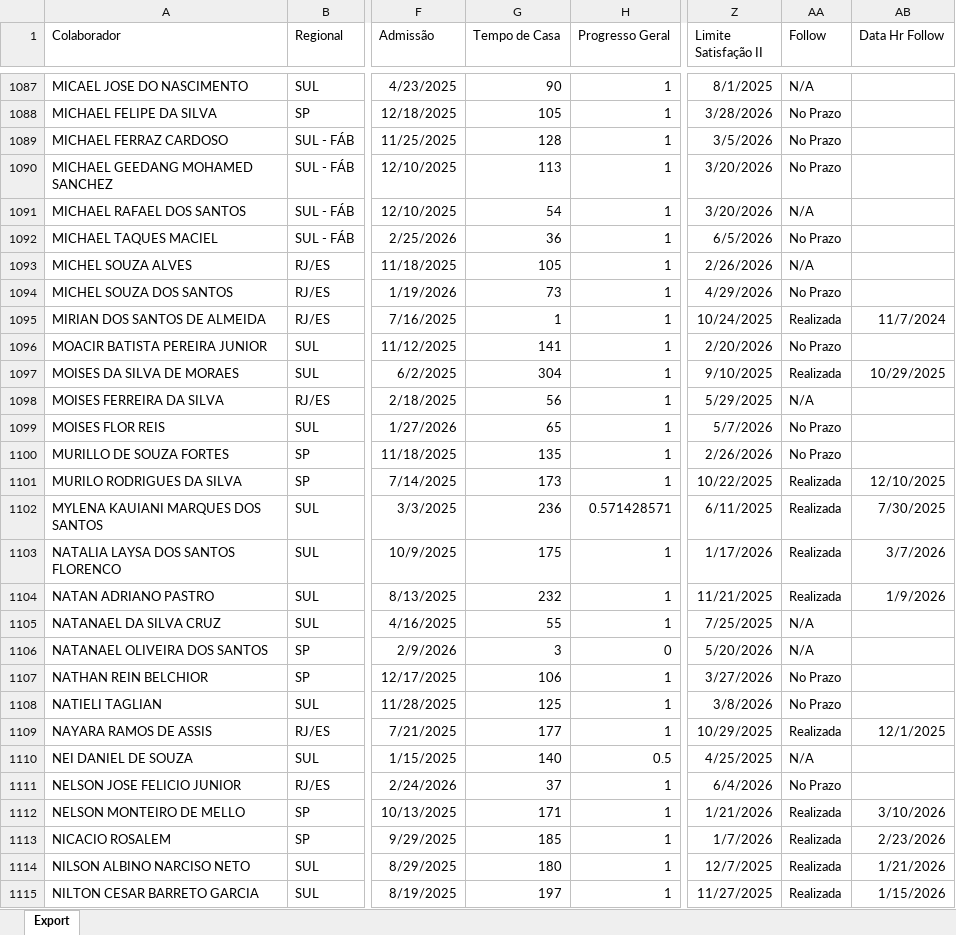
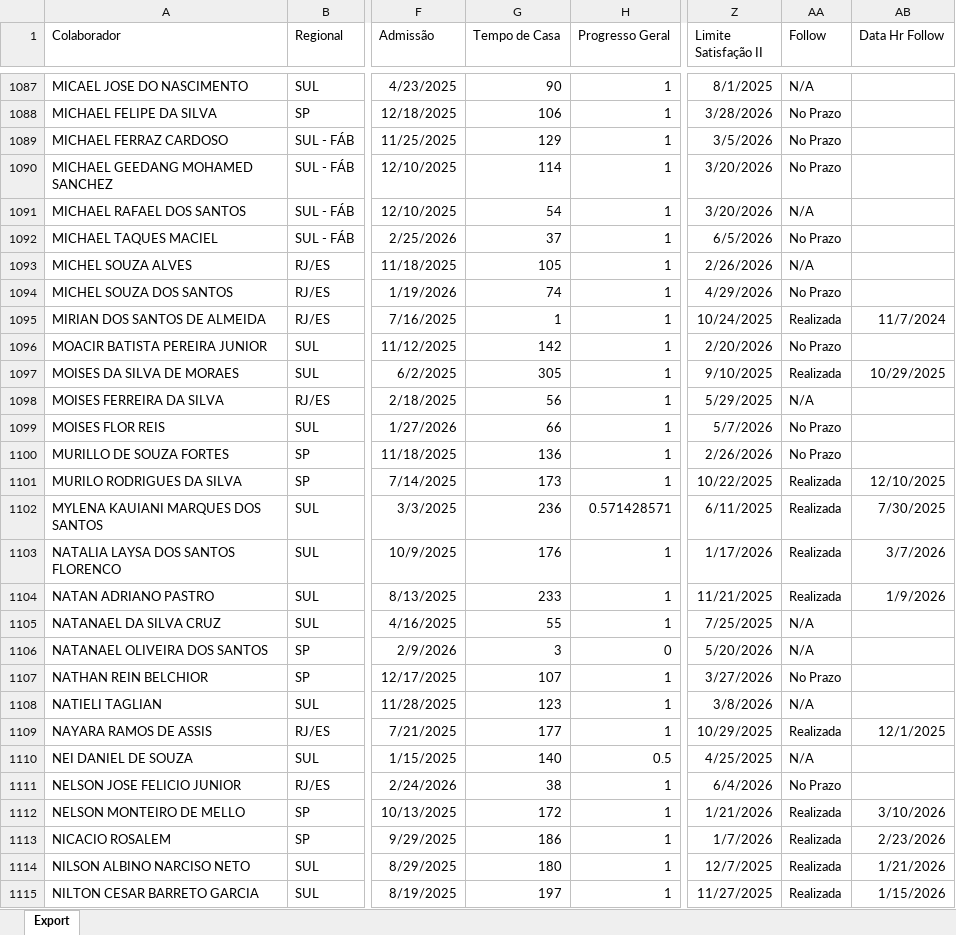
Before and after one commit to Bruna-gzr/dashboard-skap, an Excel workbook: data/Acomp novos.xlsx, sheet Export, drawn as a sheet; only a part is shown, gaps mark what is left out; values as stored, in another font and other column widths than the file's, no borders; the diff covers the shown part only; the diff names each change by its address in the sheet, - before the commit and + after, or states it on an @@ line.

```diff
--- a/data/Acomp novos.xlsx (sheet Export)
+++ b/data/Acomp novos.xlsx (sheet Export)
-G1088 (Tempo de Casa): 105
+G1088 (Tempo de Casa): 106
-G1089 (Tempo de Casa): 128
+G1089 (Tempo de Casa): 129
-G1090 (Tempo de Casa): 113
+G1090 (Tempo de Casa): 114
-G1092 (Tempo de Casa): 36
+G1092 (Tempo de Casa): 37
-G1094 (Tempo de Casa): 73
+G1094 (Tempo de Casa): 74
-G1096 (Tempo de Casa): 141
+G1096 (Tempo de Casa): 142
-G1097 (Tempo de Casa): 304
+G1097 (Tempo de Casa): 305
-G1099 (Tempo de Casa): 65
+G1099 (Tempo de Casa): 66
-G1100 (Tempo de Casa): 135
+G1100 (Tempo de Casa): 136
-G1103 (Tempo de Casa): 175
+G1103 (Tempo de Casa): 176
-G1104 (Tempo de Casa): 232
+G1104 (Tempo de Casa): 233
-G1107 (Tempo de Casa): 106
+G1107 (Tempo de Casa): 107
-G1108 (Tempo de Casa): 125
+G1108 (Tempo de Casa): 123
-AA1108 (Follow): No Prazo
+AA1108 (Follow): N/A
-G1111 (Tempo de Casa): 37
+G1111 (Tempo de Casa): 38
-G1112 (Tempo de Casa): 171
+G1112 (Tempo de Casa): 172
-G1113 (Tempo de Casa): 185
+G1113 (Tempo de Casa): 186
```
Also changed, not shown: 795 edited cells elsewhere in this sheet, data/Skap - comentarios.xlsx, data/Skap.xlsx.
